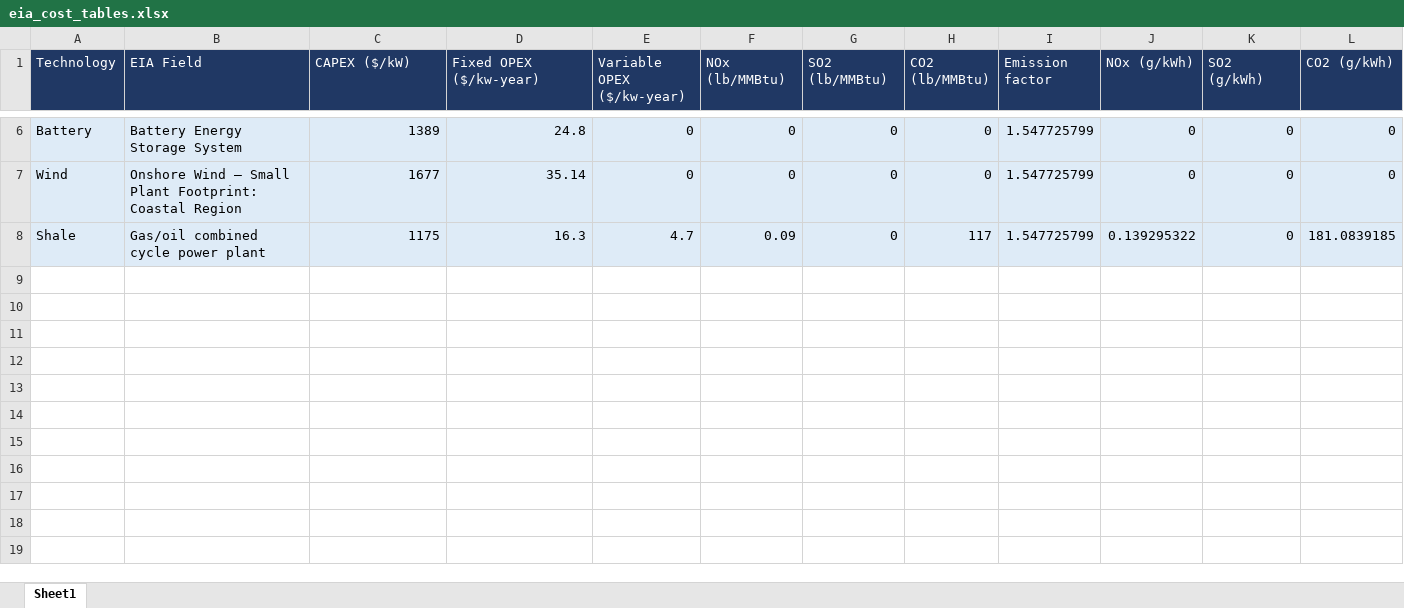
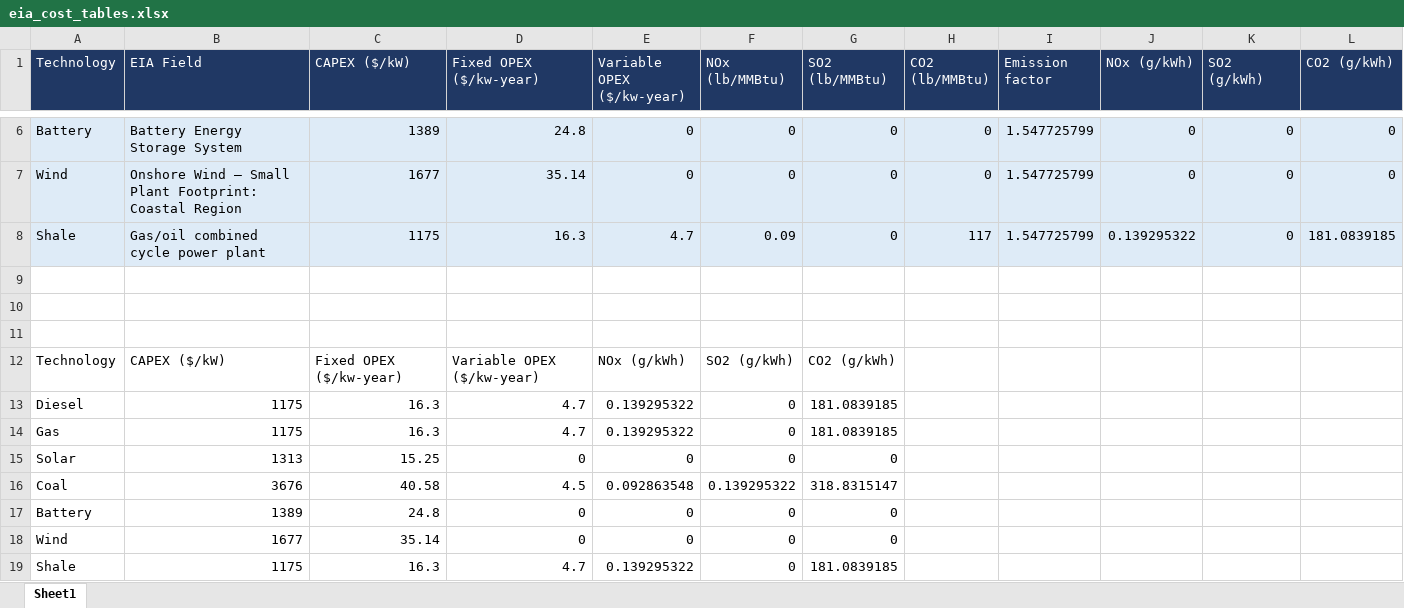
Before and after one commit to amanmajid/nextra, an Excel workbook: data/cost/eia_cost_tables.xlsx, sheet Sheet1, drawn as a sheet; only a part is shown, gaps mark what is left out; values as stored, in another font and other column widths than the file's, no borders; the diff names each change by its address in the sheet, - before the commit and + after, or states it on an @@ line.

```diff
--- a/data/cost/eia_cost_tables.xlsx (sheet Sheet1)
+++ b/data/cost/eia_cost_tables.xlsx (sheet Sheet1)
+row 9: (empty)
+row 10: (empty)
+row 11: (empty)
+row 12: Technology | CAPEX ($/kW) | Fixed OPEX ($/kw-year) | Variable OPEX ($/kw-year) | NOx (g/kWh) | SO2 (g/kWh) | CO2 (g/kWh)
+row 13: Diesel | 1175 | 16.3 | 4.7 | 0.139295322 | 0 | 181.0839185
+row 14: Gas | 1175 | 16.3 | 4.7 | 0.139295322 | 0 | 181.0839185
+row 15: Solar | 1313 | 15.25 | 0 | 0 | 0 | 0
+row 16: Coal | 3676 | 40.58 | 4.5 | 0.092863548 | 0.139295322 | 318.8315147
+row 17: Battery | 1389 | 24.8 | 0 | 0 | 0 | 0
+row 18: Wind | 1677 | 35.14 | 0 | 0 | 0 | 0
+row 19: Shale | 1175 | 16.3 | 4.7 | 0.139295322 | 0 | 181.0839185
```
Also changed, not shown: 2 other files.
